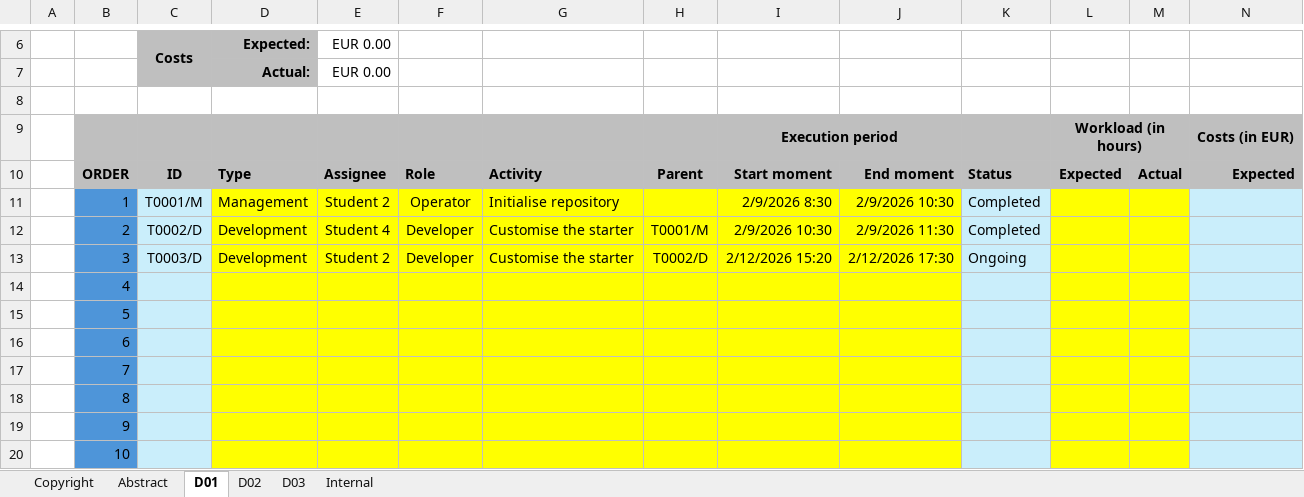
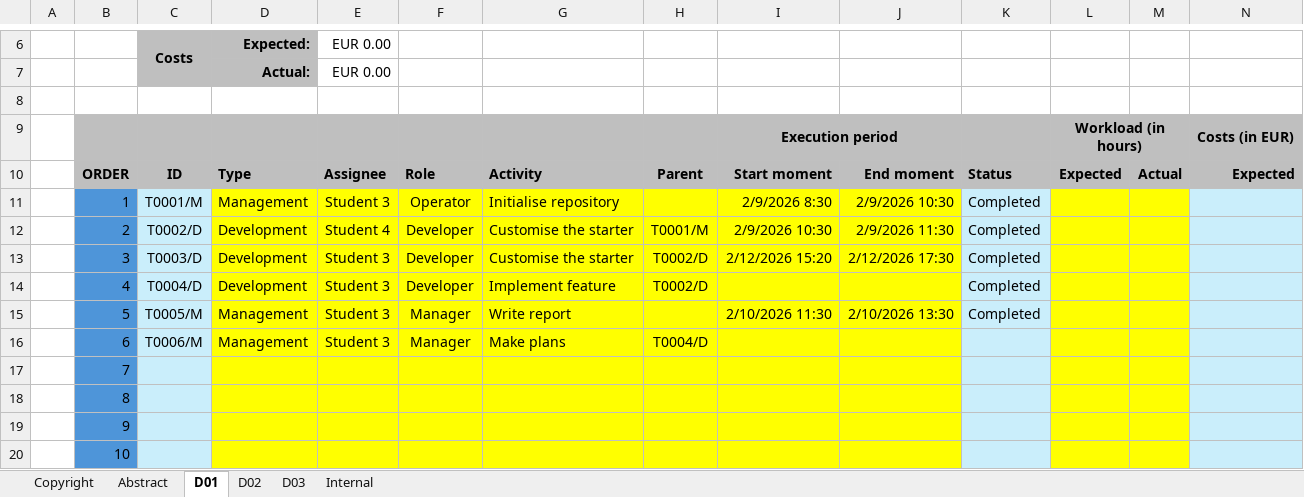
Before and after one commit to Flamyon/Acme-Starters, an Excel workbook: Planning-Template.xlsx, sheet D01, drawn as a sheet; only a part is shown, gaps mark what is left out; values as stored, in another font and other column widths than the file's, no borders; conditional formats not drawn; the diff names each change by its address in the sheet, - before the commit and + after, or states it on an @@ line.

```diff
--- a/Planning-Template.xlsx (sheet D01)
+++ b/Planning-Template.xlsx (sheet D01)
-E11: Student 2
+E11: Student 3
-E13: Student 2
+E13: Student 3
-K13: Ongoing
+K13: Completed
-C14: (empty)
+C14: T0004/D
-D14: (empty)
+D14: Development
-E14:E16: (empty)
+E14:E16: Student 3
-F14: (empty)
+F14: Developer
-G14: (empty)
+G14: Implement feature
-H14: (empty)
+H14: T0002/D
-K14:K15: (empty)
+K14:K15: Completed
-C15: (empty)
+C15: T0005/M
-D15:D16: (empty)
+D15:D16: Management
-F15:F16: (empty)
+F15:F16: Manager
-G15: (empty)
+G15: Write report
-I15: (empty)
+I15: 2/10/2026 11:30
-J15: (empty)
+J15: 2/10/2026 13:30
-C16: (empty)
+C16: T0006/M
-G16: (empty)
+G16: Make plans
-H16: (empty)
+H16: T0004/D
```
Also changed, not shown: 6 other files.
